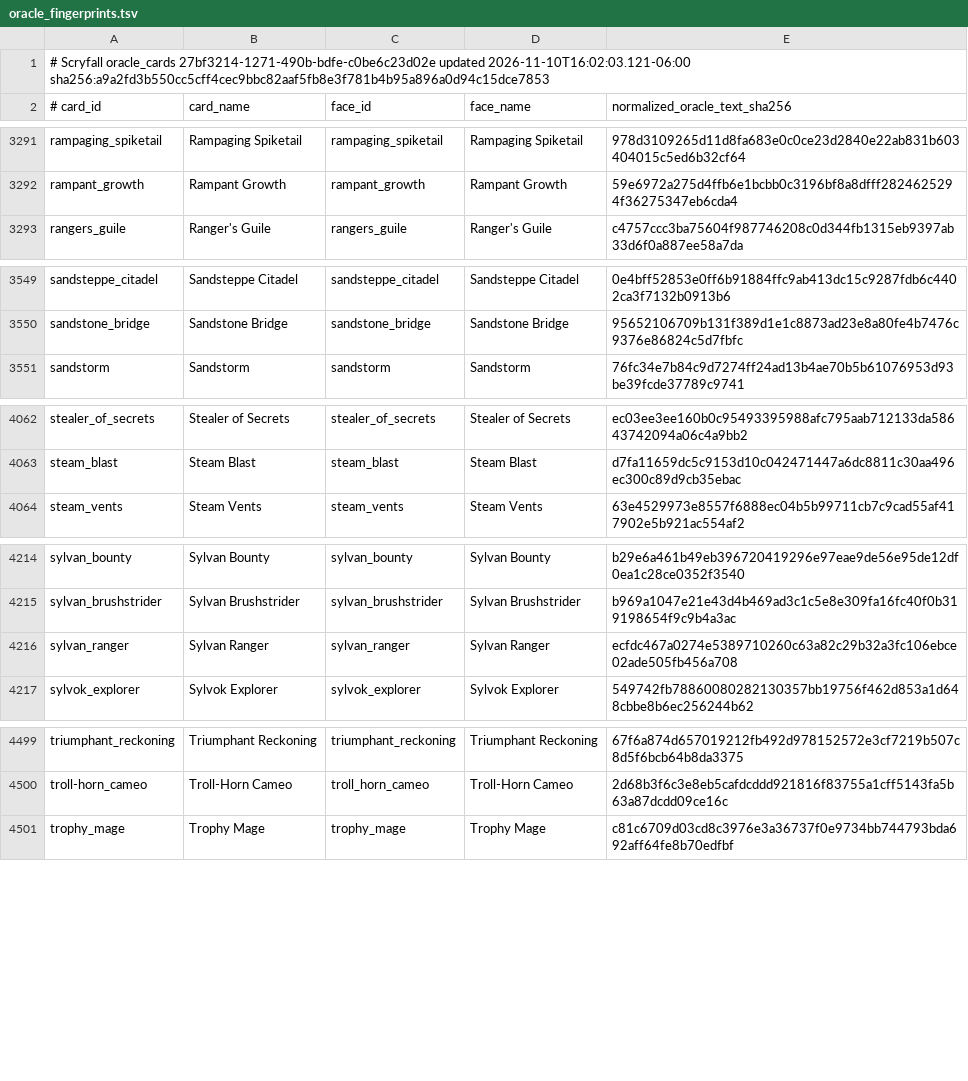
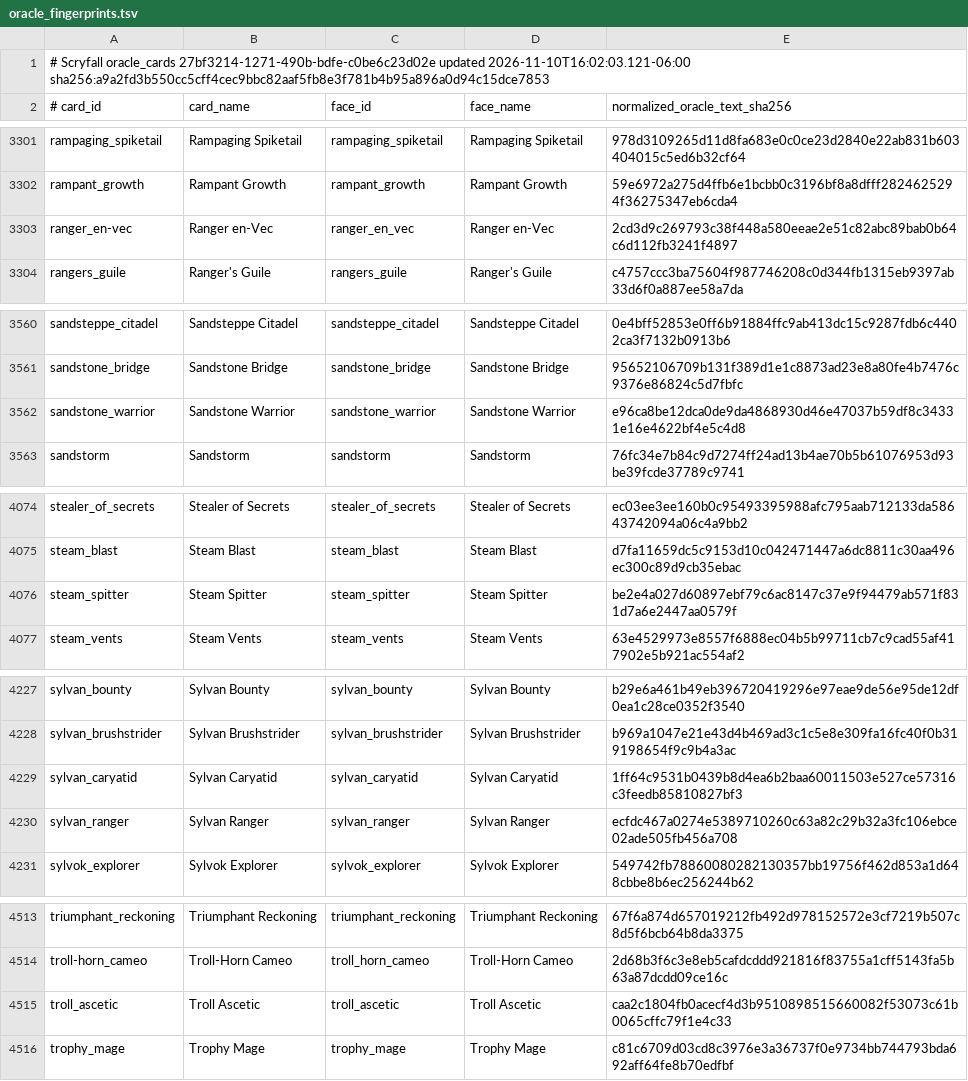
Before and after one commit to pizzaninja188/Cockatrice, a TSV file: tricerules/tricerules-cards/presentation/oracle_fingerprints.tsv, drawn as a sheet; only a part is shown, gaps mark what is left out; the diff covers the shown part only; the diff names each change by its address in the sheet, - before the commit and + after, or states it on an @@ line.

```diff
--- a/tricerules/tricerules-cards/presentation/oracle_fingerprints.tsv
+++ b/tricerules/tricerules-cards/presentation/oracle_fingerprints.tsv
+row 3303: ranger_en-vec | Ranger en-Vec | ranger_en_vec | Ranger en-Vec | 2cd3d9c269793c38f448a580eeae2e51c82abc89bab0b64c6d112fb3241f4897
+row 3562: sandstone_warrior | Sandstone Warrior | sandstone_warrior | Sandstone Warrior | e96ca8be12dca0de9da4868930d46e47037b59df8c34331e16e4622bf4e5c4d8
+row 4076: steam_spitter | Steam Spitter | steam_spitter | Steam Spitter | be2e4a027d60897ebf79c6ac8147c37e9f94479ab571f831d7a6e2447aa0579f
+row 4229: sylvan_caryatid | Sylvan Caryatid | sylvan_caryatid | Sylvan Caryatid | 1ff64c9531b0439b8d4ea6b2baa60011503e527ce57316c3feedb85810827bf3
+row 4515: troll_ascetic | Troll Ascetic | troll_ascetic | Troll Ascetic | caa2c1804fb0acecf4d3b9510898515660082f53073c61b0065cffc79f1e4c33
```
Also changed, not shown: 11 added rows elsewhere in this file, 37 other files.
